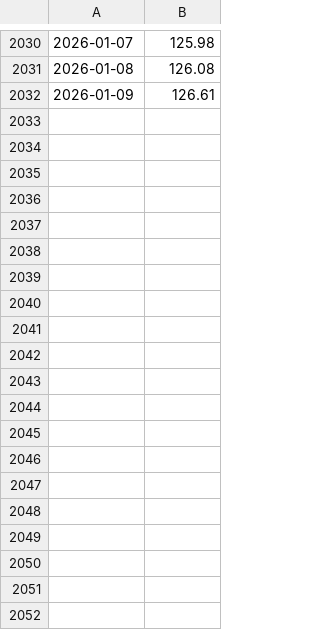
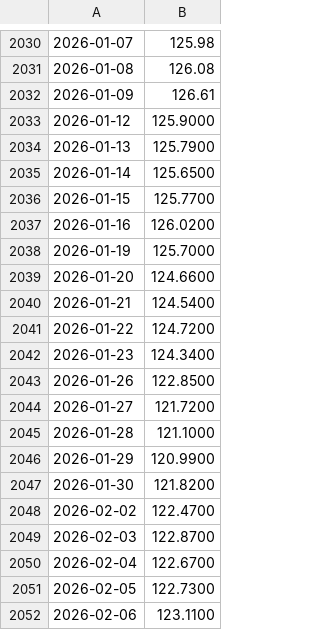
Before and after one commit to btcdoomguy/valt-data, a CSV file: ISK.csv, drawn as a sheet; only a part is shown, gaps mark what is left out; the diff covers the shown part only; the diff names each change by its address in the sheet, - before the commit and + after, or states it on an @@ line.

```diff
--- a/ISK.csv
+++ b/ISK.csv
+row 2033: 2026-01-12 | 125.9000
+row 2034: 2026-01-13 | 125.7900
+row 2035: 2026-01-14 | 125.6500
+row 2036: 2026-01-15 | 125.7700
+row 2037: 2026-01-16 | 126.0200
+row 2038: 2026-01-19 | 125.7000
+row 2039: 2026-01-20 | 124.6600
+row 2040: 2026-01-21 | 124.5400
+row 2041: 2026-01-22 | 124.7200
+row 2042: 2026-01-23 | 124.3400
+row 2043: 2026-01-26 | 122.8500
+row 2044: 2026-01-27 | 121.7200
+row 2045: 2026-01-28 | 121.1000
+row 2046: 2026-01-29 | 120.9900
+row 2047: 2026-01-30 | 121.8200
+row 2048: 2026-02-02 | 122.4700
+row 2049: 2026-02-03 | 122.8700
+row 2050: 2026-02-04 | 122.6700
+row 2051: 2026-02-05 | 122.7300
+row 2052: 2026-02-06 | 123.1100
```
Also changed, not shown: 29 added rows elsewhere in this file, HUF.csv, IDR.csv, 28 other files.
